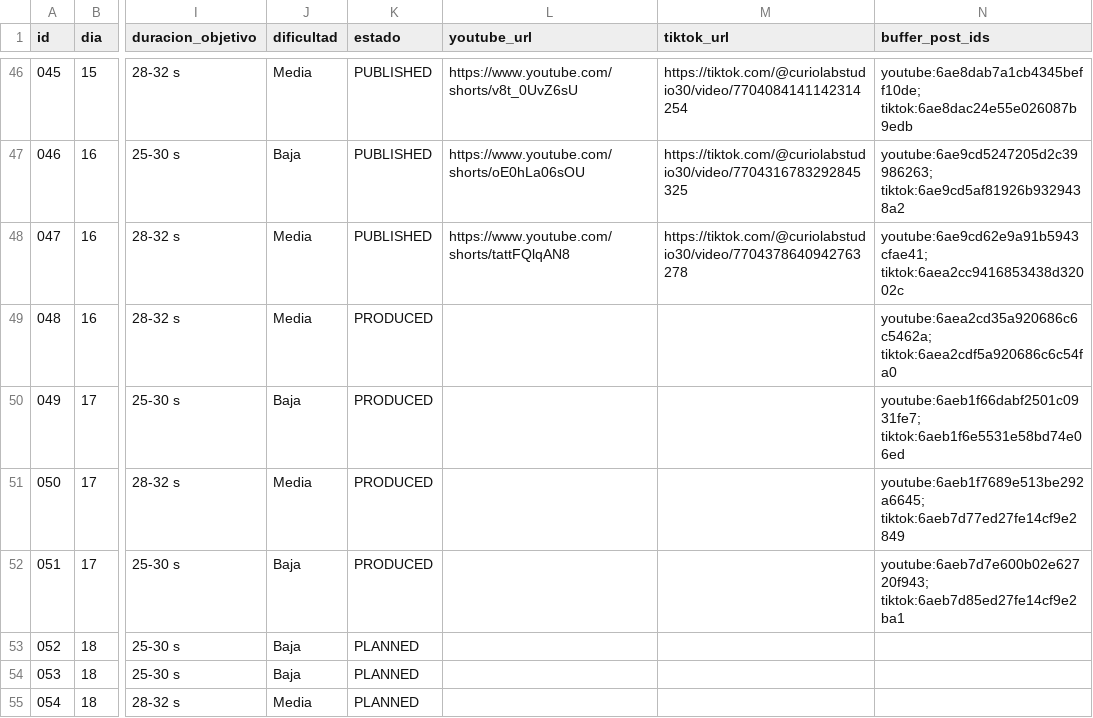
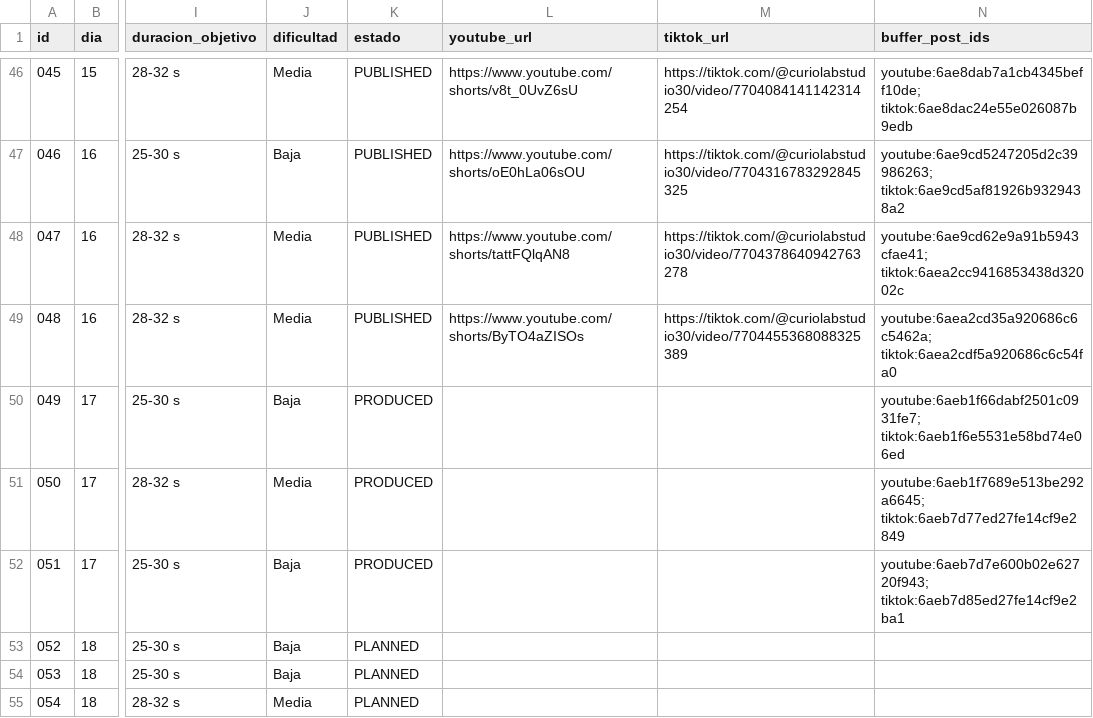
Before and after one commit to eduardomora041092-niolab/curiolab-studio-30, a CSV file: calendar/CurioLab_calendario_90.csv, drawn as a sheet; only a part is shown, gaps mark what is left out; the diff names each change by its address in the sheet, - before the commit and + after, or states it on an @@ line.

```diff
--- a/calendar/CurioLab_calendario_90.csv
+++ b/calendar/CurioLab_calendario_90.csv
-K49 (estado): PRODUCED
+K49 (estado): PUBLISHED
-L49 (youtube_url): (empty)
+L49 (youtube_url): https://www.youtube.com/shorts/ByTO4aZISOs
-M49 (tiktok_url): (empty)
+M49 (tiktok_url): https://tiktok.com/@curiolabstudio30/video/7704455368088325389
```
Also changed, not shown: evidence/buffer/index.csv, logs/metrics.csv, 24 other files.
